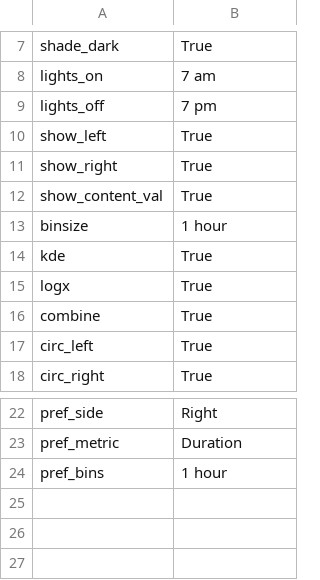
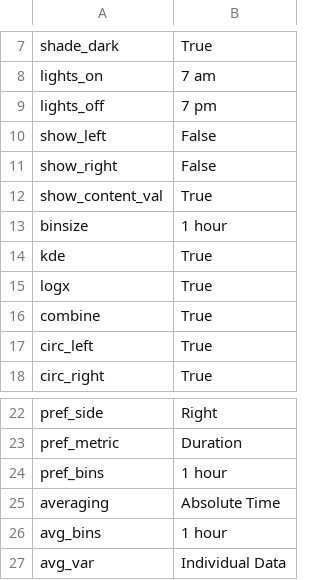
Before and after one commit to earnestt1234/SipperViz, a CSV file: memory/settings/LAST_USED.csv, drawn as a sheet; only a part is shown, gaps mark what is left out.

Commit message:
08132020 work
adding averaging
adding average drink count and duration

```diff
--- a/memory/settings/LAST_USED.csv
+++ b/memory/settings/LAST_USED.csv
@@ -9,4 +9,4 @@ lights_on,7 am
 lights_off,7 pm
-show_left,True
-show_right,True
+show_left,False
+show_right,False
 show_content_val,True
@@ -24 +24,4 @@ pref_metric,Duration
 pref_bins,1 hour
+averaging,Absolute Time
+avg_bins,1 hour
+avg_var,Individual Data
```
Also changed, not shown: 6 other files.
